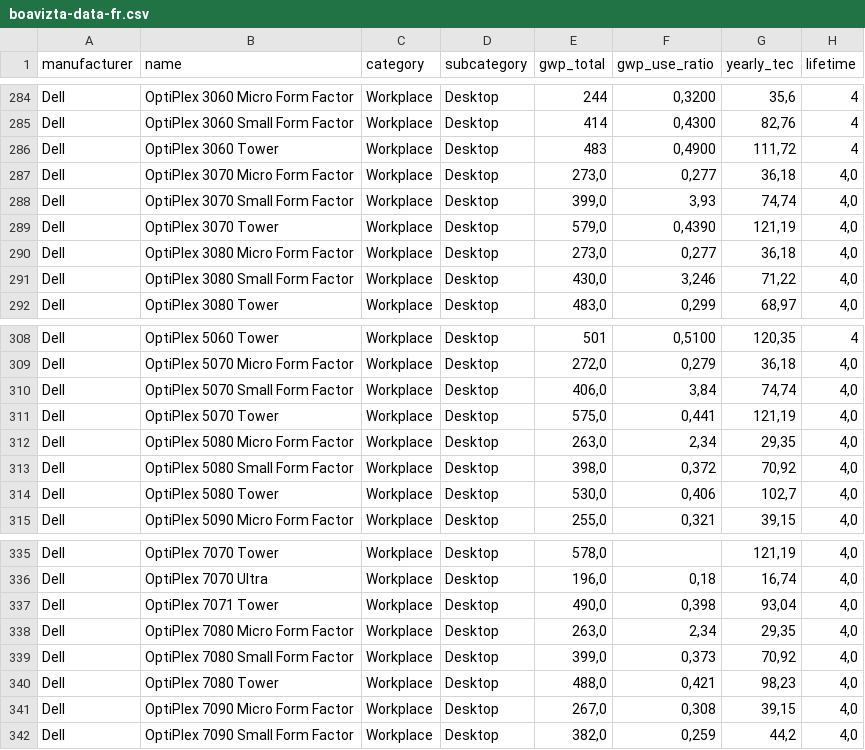
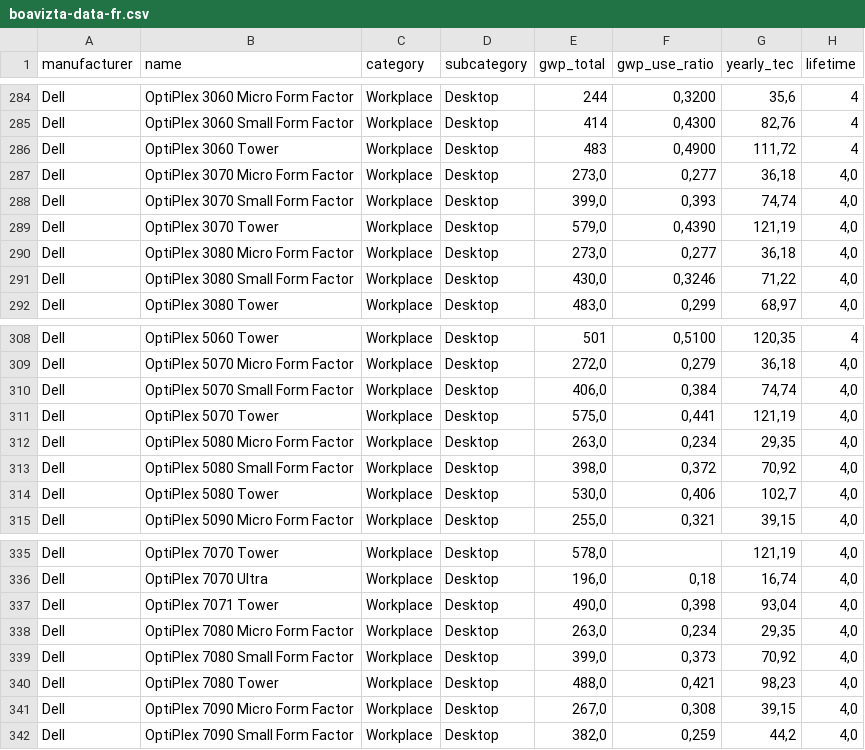
Before and after one commit to Boavizta/environmental-footprint-data, a CSV file: boavizta-data-fr.csv, drawn as a sheet; only a part is shown, gaps mark what is left out; the diff names each change by its address in the sheet, - before the commit and + after, or states it on an @@ line.

Commit message:
Wynandhuizinga data patches (#83)
* Update boavizta-data-us.csv

Small data fixes - can't have a use ratio higher than 1 -> decimal replaced.

* Update boavizta-data-fr.csv

Small data fixes - can't have a use ratio higher than 1 -> decimal replaced.

```diff
--- a/boavizta-data-fr.csv
+++ b/boavizta-data-fr.csv
-F288 (gwp_use_ratio): 3,93
+F288 (gwp_use_ratio): 0,393
-F291 (gwp_use_ratio): 3,246
+F291 (gwp_use_ratio): 0,3246
-F310 (gwp_use_ratio): 3,84
+F310 (gwp_use_ratio): 0,384
-F312 (gwp_use_ratio): 2,34
+F312 (gwp_use_ratio): 0,234
-F338 (gwp_use_ratio): 2,34
+F338 (gwp_use_ratio): 0,234
```
Also changed, not shown: boavizta-data-us.csv.
